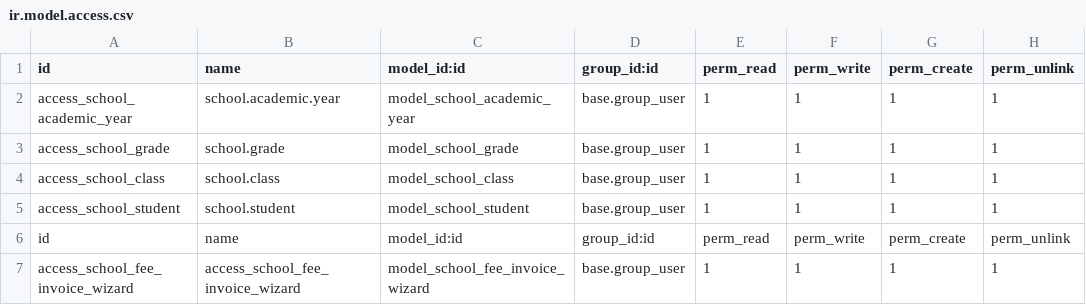
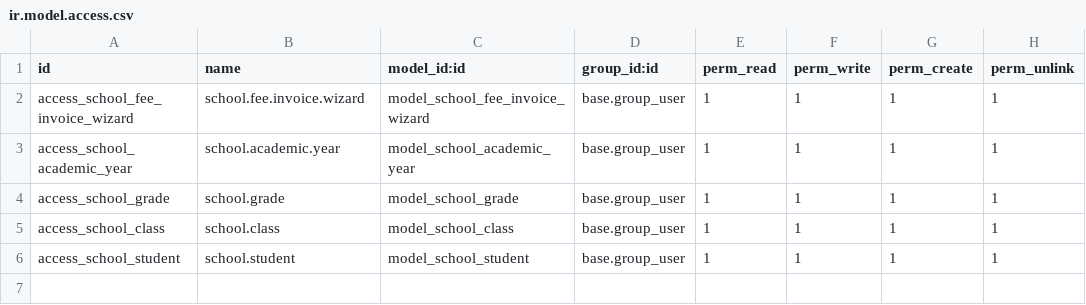
Before and after one commit to MagetoJ/Institution, a CSV file: school_base/security/ir.model.access.csv, drawn as a sheet; removed rows and columns are numbered as before the commit, all else as after; the diff names each change by its address in the sheet, - before the commit and + after, or states it on an @@ line.

```diff
--- a/school_base/security/ir.model.access.csv
+++ b/school_base/security/ir.model.access.csv
+row 2: access_school_fee_invoice_wizard | school.fee.invoice.wizard | model_school_fee_invoice_wizard | base.group_user | 1 | 1 | 1 | 1
-row 6: id | name | model_id:id | group_id:id | perm_read | perm_write | perm_create | perm_unlink
-row 7: access_school_fee_invoice_wizard | access_school_fee_invoice_wizard | model_school_fee_invoice_wizard | base.group_user | 1 | 1 | 1 | 1
```
Also changed, not shown: 2 other files.
